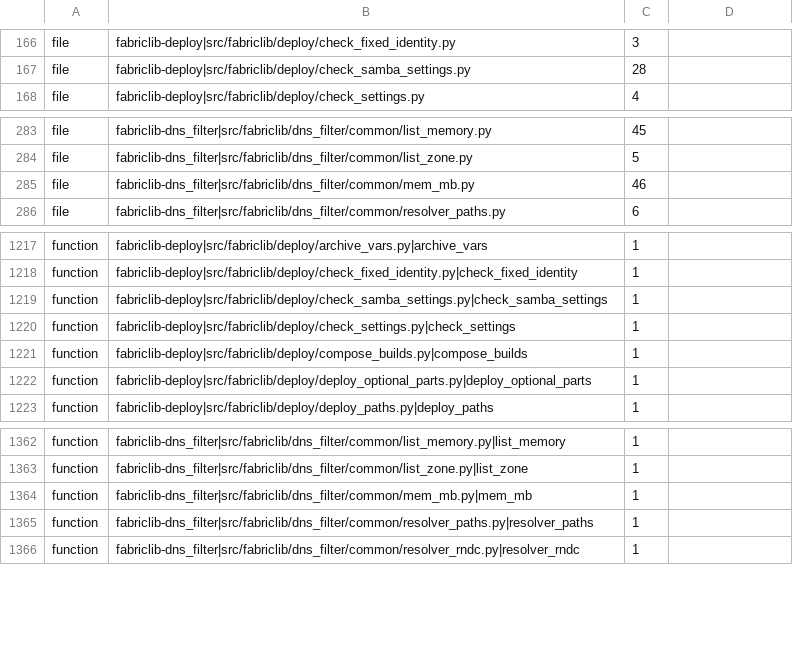
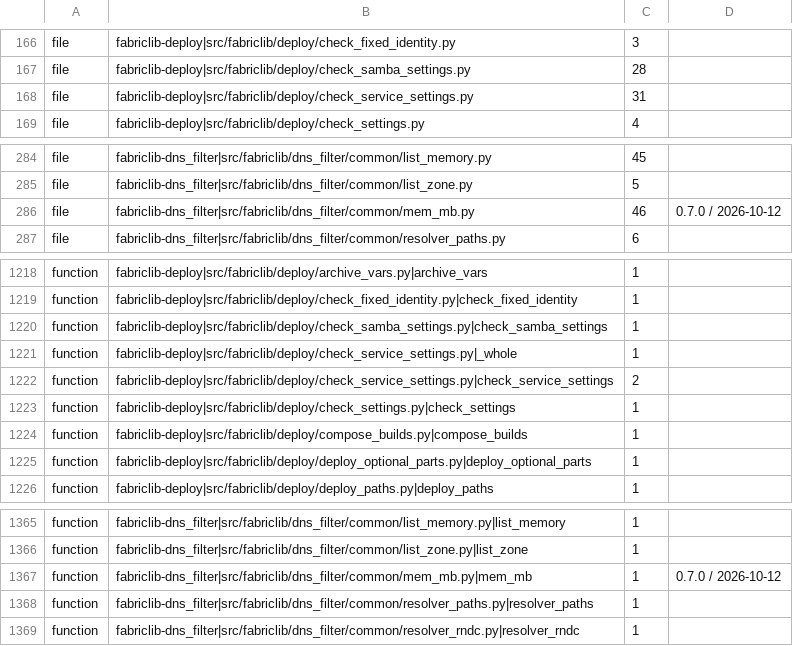
Before and after one commit to archdukejim/fabric-ctl, a TSV file: scripts/docs/lib_doc_numbers.tsv, drawn as a sheet; only a part is shown, gaps mark what is left out.

```diff
--- a/scripts/docs/lib_doc_numbers.tsv
+++ b/scripts/docs/lib_doc_numbers.tsv
@@ -167,2 +167,3 @@ file	fabriclib-deploy|src/fabriclib/deploy/check_fixed_identity.py	3
 file	fabriclib-deploy|src/fabriclib/deploy/check_samba_settings.py	28	
+file	fabriclib-deploy|src/fabriclib/deploy/check_service_settings.py	31	
 file	fabriclib-deploy|src/fabriclib/deploy/check_settings.py	4	
@@ -284,3 +285,3 @@ file	fabriclib-dns_filter|src/fabriclib/dns_filter/common/list_memory.py	45
 file	fabriclib-dns_filter|src/fabriclib/dns_filter/common/list_zone.py	5	
-file	fabriclib-dns_filter|src/fabriclib/dns_filter/common/mem_mb.py	46	
+file	fabriclib-dns_filter|src/fabriclib/dns_filter/common/mem_mb.py	46	0.7.0 / 2026-10-12
 file	fabriclib-dns_filter|src/fabriclib/dns_filter/common/resolver_paths.py	6	
@@ -1219,2 +1220,4 @@ function	fabriclib-deploy|src/fabriclib/deploy/check_fixed_identity.py|check_fix
 function	fabriclib-deploy|src/fabriclib/deploy/check_samba_settings.py|check_samba_settings	1	
+function	fabriclib-deploy|src/fabriclib/deploy/check_service_settings.py|_whole	1	
+function	fabriclib-deploy|src/fabriclib/deploy/check_service_settings.py|check_service_settings	2	
 function	fabriclib-deploy|src/fabriclib/deploy/check_settings.py|check_settings	1	
@@ -1363,3 +1366,3 @@ function	fabriclib-dns_filter|src/fabriclib/dns_filter/common/list_memory.py|lis
 function	fabriclib-dns_filter|src/fabriclib/dns_filter/common/list_zone.py|list_zone	1	
-function	fabriclib-dns_filter|src/fabriclib/dns_filter/common/mem_mb.py|mem_mb	1	
+function	fabriclib-dns_filter|src/fabriclib/dns_filter/common/mem_mb.py|mem_mb	1	0.7.0 / 2026-10-12
 function	fabriclib-dns_filter|src/fabriclib/dns_filter/common/resolver_paths.py|resolver_paths	1	
```
Also changed, not shown: docs/volume_2_engineering_decisions/assets/review-ledger.tsv, 50 other files.
